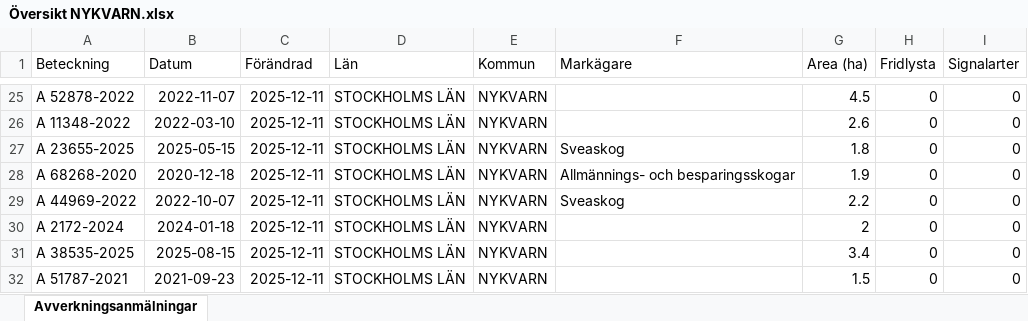
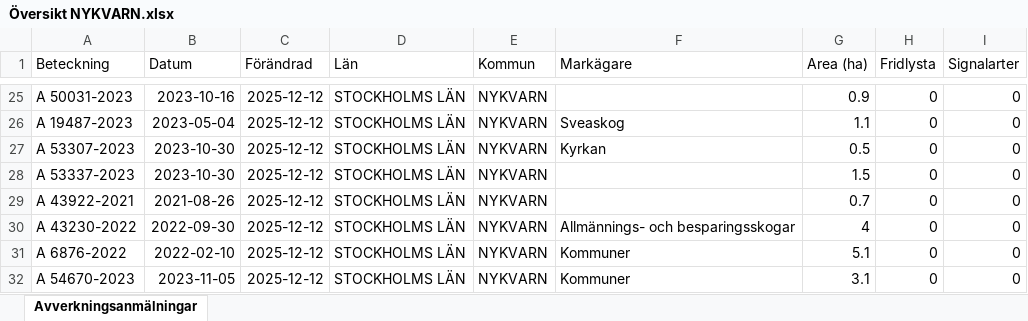
Before and after one commit to klasma/Logging_0140, an Excel workbook: Översikt NYKVARN.xlsx, sheet Avverkningsanmälningar, drawn as a sheet; only a part is shown, gaps mark what is left out; values as stored, in another font and other column widths than the file's, no borders; the diff covers the shown part only; the diff names each change by its address in the sheet, - before the commit and + after, or states it on an @@ line.

```diff
--- a/Översikt NYKVARN.xlsx (sheet Avverkningsanmälningar)
+++ b/Översikt NYKVARN.xlsx (sheet Avverkningsanmälningar)
-A25 (Beteckning): A 52878-2022
+A25 (Beteckning): A 50031-2023
-B25 (Datum): 2022-11-07
+B25 (Datum): 2023-10-16
-C25:C32 (Förändrad): 2025-12-11
+C25:C32 (Förändrad): 2025-12-12
-G25 (Area (ha)): 4.5
+G25 (Area (ha)): 0.9
-A26 (Beteckning): A 11348-2022
+A26 (Beteckning): A 19487-2023
-B26 (Datum): 2022-03-10
+B26 (Datum): 2023-05-04
-F26 (Markägare): (empty)
+F26 (Markägare): Sveaskog
-G26 (Area (ha)): 2.6
+G26 (Area (ha)): 1.1
-A27 (Beteckning): A 23655-2025
+A27 (Beteckning): A 53307-2023
-B27 (Datum): 2025-05-15
+B27 (Datum): 2023-10-30
-F27 (Markägare): Sveaskog
+F27 (Markägare): Kyrkan
-G27 (Area (ha)): 1.8
+G27 (Area (ha)): 0.5
-A28 (Beteckning): A 68268-2020
+A28 (Beteckning): A 53337-2023
-B28 (Datum): 2020-12-18
+B28 (Datum): 2023-10-30
-F28 (Markägare): Allmännings- och besparingsskogar
+F28 (Markägare): (empty)
-G28 (Area (ha)): 1.9
+G28 (Area (ha)): 1.5
-A29 (Beteckning): A 44969-2022
+A29 (Beteckning): A 43922-2021
-B29 (Datum): 2022-10-07
+B29 (Datum): 2021-08-26
-F29 (Markägare): Sveaskog
+F29 (Markägare): (empty)
-G29 (Area (ha)): 2.2
+G29 (Area (ha)): 0.7
-A30 (Beteckning): A 2172-2024
+A30 (Beteckning): A 43230-2022
-B30 (Datum): 2024-01-18
+B30 (Datum): 2022-09-30
-F30 (Markägare): (empty)
+F30 (Markägare): Allmännings- och besparingsskogar
-G30 (Area (ha)): 2
+G30 (Area (ha)): 4
-A31 (Beteckning): A 38535-2025
+A31 (Beteckning): A 6876-2022
-B31 (Datum): 2025-08-15
+B31 (Datum): 2022-02-10
-F31:F32 (Markägare): (empty)
+F31:F32 (Markägare): Kommuner
-G31 (Area (ha)): 3.4
+G31 (Area (ha)): 5.1
-A32 (Beteckning): A 51787-2021
+A32 (Beteckning): A 54670-2023
-B32 (Datum): 2021-09-23
+B32 (Datum): 2023-11-05
-G32 (Area (ha)): 1.5
+G32 (Area (ha)): 3.1
```
Also changed, not shown: 303 edited cells elsewhere in this sheet, artfynd/A 11388-2024 artfynd.xlsx, artfynd/A 23279-2025 artfynd.xlsx, 41 other files.
